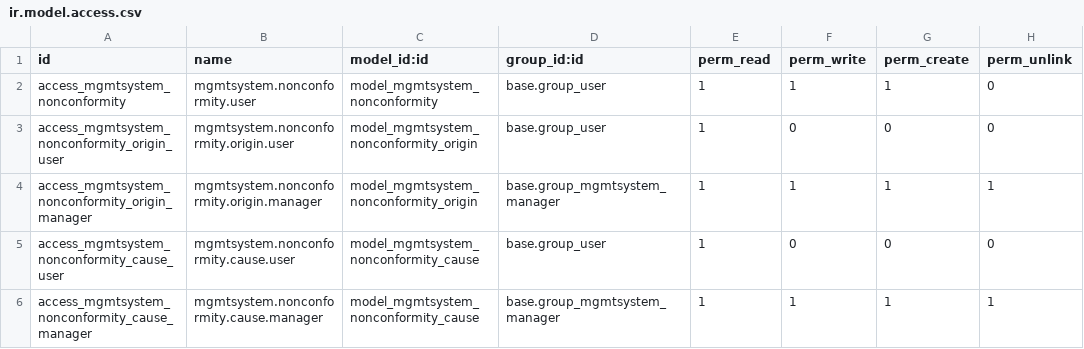
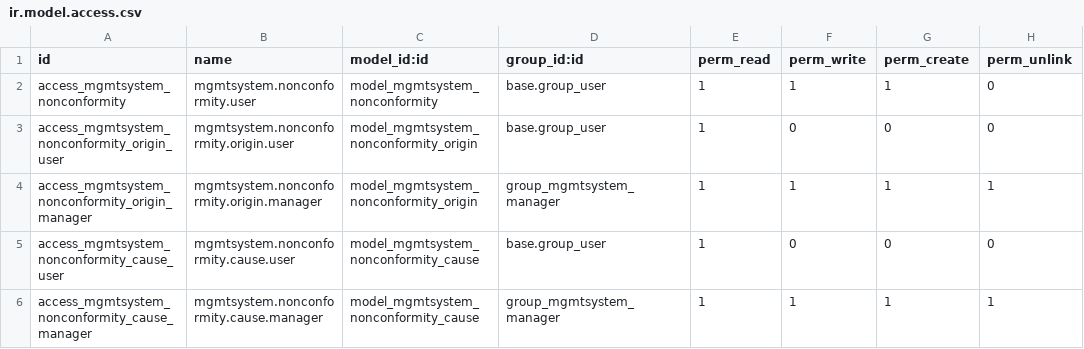
Before and after one commit to OpusVL/odoo-mgmtsystem, a CSV file: mgmtsystem_nonconformity/security/ir.model.access.csv, drawn as a sheet.

```diff
--- a/mgmtsystem_nonconformity/security/ir.model.access.csv
+++ b/mgmtsystem_nonconformity/security/ir.model.access.csv
@@ -3,4 +3,4 @@
 "access_mgmtsystem_nonconformity_origin_user","mgmtsystem.nonconformity.origin.user","model_mgmtsystem_nonconformity_origin","base.group_user",1,0,0,0
-"access_mgmtsystem_nonconformity_origin_manager","mgmtsystem.nonconformity.origin.manager","model_mgmtsystem_nonconformity_origin","base.group_mgmtsystem_manager",1,1,1,1
+"access_mgmtsystem_nonconformity_origin_manager","mgmtsystem.nonconformity.origin.manager","model_mgmtsystem_nonconformity_origin","group_mgmtsystem_manager",1,1,1,1
 "access_mgmtsystem_nonconformity_cause_user","mgmtsystem.nonconformity.cause.user","model_mgmtsystem_nonconformity_cause","base.group_user",1,0,0,0
-"access_mgmtsystem_nonconformity_cause_manager","mgmtsystem.nonconformity.cause.manager","model_mgmtsystem_nonconformity_cause","base.group_mgmtsystem_manager",1,1,1,1
+"access_mgmtsystem_nonconformity_cause_manager","mgmtsystem.nonconformity.cause.manager","model_mgmtsystem_nonconformity_cause","group_mgmtsystem_manager",1,1,1,1
```
Also changed, not shown: mgmtsystem/security/ir.model.access.csv, mgmtsystem_audit/security/ir.model.access.csv, 15 other files.
